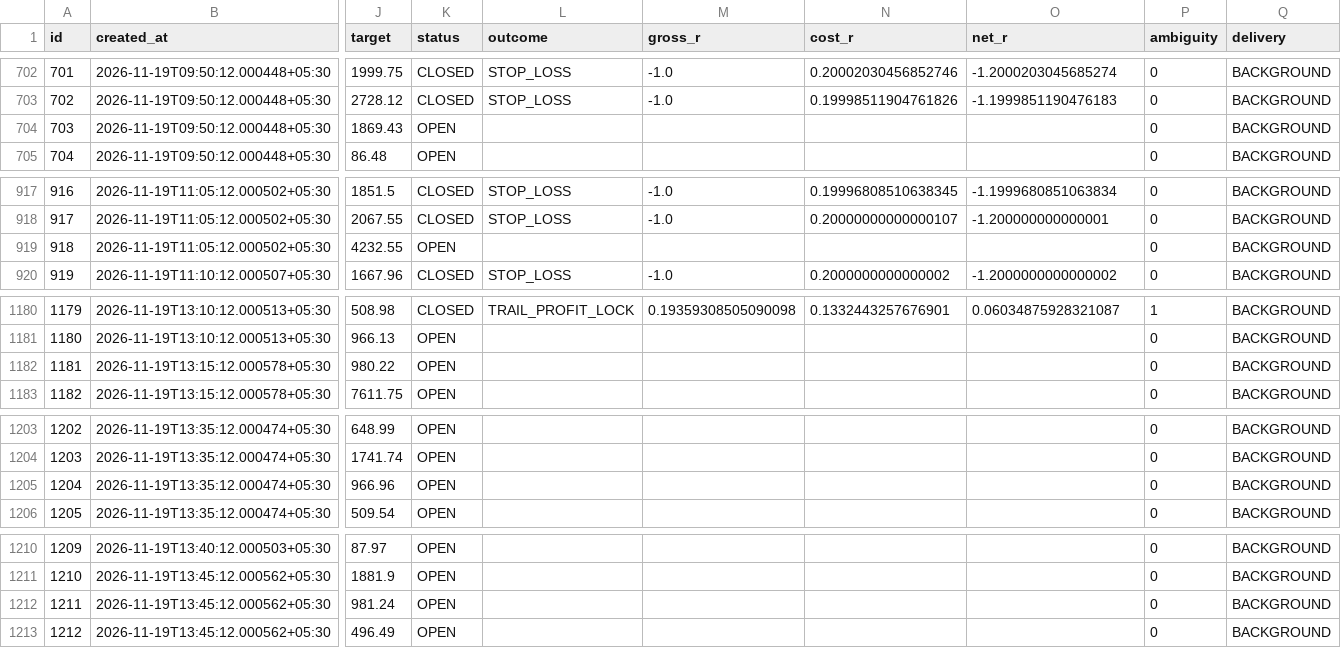
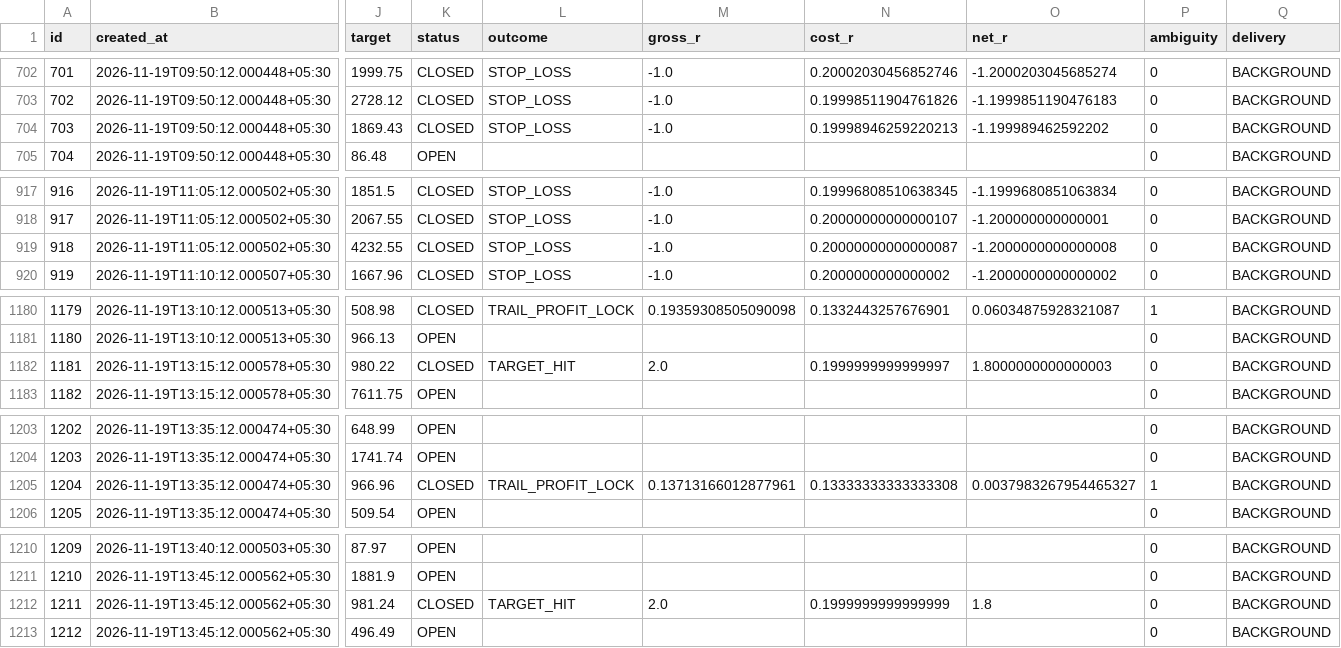
Before and after one commit to mahakalstay-coder/bharat-intraday-scout, a CSV file: reports/four_header_ledger.csv, drawn as a sheet; only a part is shown, gaps mark what is left out; the diff covers the shown part only; the diff names each change by its address in the sheet, - before the commit and + after, or states it on an @@ line.

```diff
--- a/reports/four_header_ledger.csv
+++ b/reports/four_header_ledger.csv
-K704 (status): OPEN
+K704 (status): CLOSED
-L704 (outcome): (empty)
+L704 (outcome): STOP_LOSS
-M704 (gross_r): (empty)
+M704 (gross_r): -1.0
-N704 (cost_r): (empty)
+N704 (cost_r): 0.19998946259220213
-O704 (net_r): (empty)
+O704 (net_r): -1.199989462592202
-K919 (status): OPEN
+K919 (status): CLOSED
-L919 (outcome): (empty)
+L919 (outcome): STOP_LOSS
-M919 (gross_r): (empty)
+M919 (gross_r): -1.0
-N919 (cost_r): (empty)
+N919 (cost_r): 0.20000000000000087
-O919 (net_r): (empty)
+O919 (net_r): -1.2000000000000008
-K1182 (status): OPEN
+K1182 (status): CLOSED
-L1182 (outcome): (empty)
+L1182 (outcome): TARGET_HIT
-M1182 (gross_r): (empty)
+M1182 (gross_r): 2.0
-N1182 (cost_r): (empty)
+N1182 (cost_r): 0.1999999999999997
-O1182 (net_r): (empty)
+O1182 (net_r): 1.8000000000000003
-K1205 (status): OPEN
+K1205 (status): CLOSED
-L1205 (outcome): (empty)
+L1205 (outcome): TRAIL_PROFIT_LOCK
-M1205 (gross_r): (empty)
+M1205 (gross_r): 0.13713166012877961
-N1205 (cost_r): (empty)
+N1205 (cost_r): 0.13333333333333308
-O1205 (net_r): (empty)
+O1205 (net_r): 0.0037983267954465327
-P1205 (ambiguity): 0
+P1205 (ambiguity): 1
-K1212 (status): OPEN
+K1212 (status): CLOSED
-L1212 (outcome): (empty)
+L1212 (outcome): TARGET_HIT
-M1212 (gross_r): (empty)
+M1212 (gross_r): 2.0
-N1212 (cost_r): (empty)
+N1212 (cost_r): 0.1999999999999999
-O1212 (net_r): (empty)
+O1212 (net_r): 1.8
```
Also changed, not shown: 5 edited cells elsewhere in this file, 5 other files.
